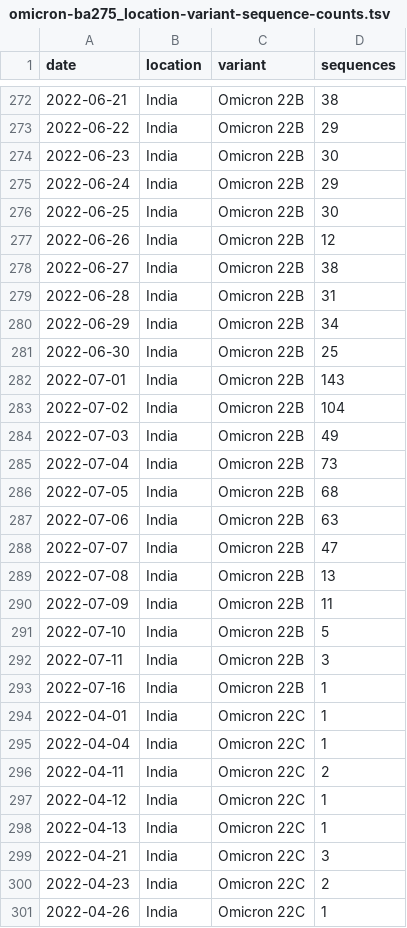
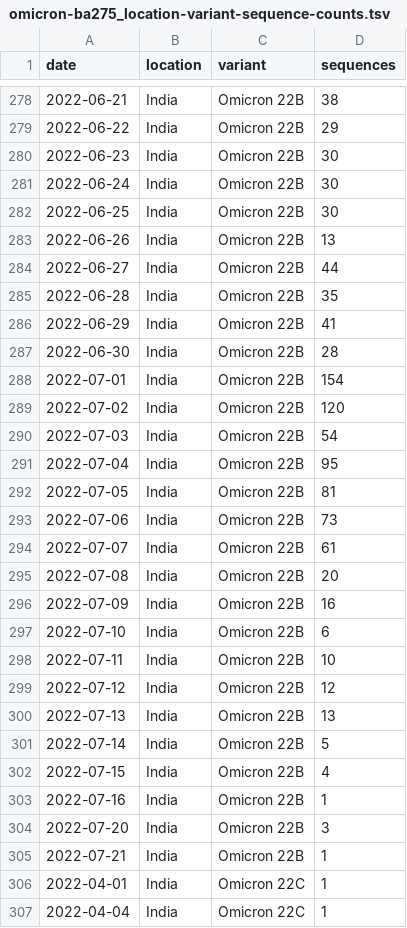
Before and after one commit to blab/rt-from-frequency-dynamics, a TSV file: data/omicron-ba275/omicron-ba275_location-variant-sequence-counts.tsv, drawn as a sheet; only a part is shown, gaps mark what is left out; the shorter side is filled out with more unchanged rows; the diff covers the shown part only.

Commit message:
Omicron BA.2.75 data update Aug 3

```diff
--- a/data/omicron-ba275/omicron-ba275_location-variant-sequence-counts.tsv
+++ b/data/omicron-ba275/omicron-ba275_location-variant-sequence-counts.tsv
@@ -274,21 +280,27 @@ date	location	variant	sequences
 2022-06-23	India	Omicron 22B	30
-2022-06-24	India	Omicron 22B	29
+2022-06-24	India	Omicron 22B	30
 2022-06-25	India	Omicron 22B	30
-2022-06-26	India	Omicron 22B	12
-2022-06-27	India	Omicron 22B	38
-2022-06-28	India	Omicron 22B	31
-2022-06-29	India	Omicron 22B	34
-2022-06-30	India	Omicron 22B	25
-2022-07-01	India	Omicron 22B	143
-2022-07-02	India	Omicron 22B	104
-2022-07-03	India	Omicron 22B	49
-2022-07-04	India	Omicron 22B	73
-2022-07-05	India	Omicron 22B	68
-2022-07-06	India	Omicron 22B	63
-2022-07-07	India	Omicron 22B	47
-2022-07-08	India	Omicron 22B	13
-2022-07-09	India	Omicron 22B	11
-2022-07-10	India	Omicron 22B	5
-2022-07-11	India	Omicron 22B	3
+2022-06-26	India	Omicron 22B	13
+2022-06-27	India	Omicron 22B	44
+2022-06-28	India	Omicron 22B	35
+2022-06-29	India	Omicron 22B	41
+2022-06-30	India	Omicron 22B	28
+2022-07-01	India	Omicron 22B	154
+2022-07-02	India	Omicron 22B	120
+2022-07-03	India	Omicron 22B	54
+2022-07-04	India	Omicron 22B	95
+2022-07-05	India	Omicron 22B	81
+2022-07-06	India	Omicron 22B	73
+2022-07-07	India	Omicron 22B	61
+2022-07-08	India	Omicron 22B	20
+2022-07-09	India	Omicron 22B	16
+2022-07-10	India	Omicron 22B	6
+2022-07-11	India	Omicron 22B	10
+2022-07-12	India	Omicron 22B	12
+2022-07-13	India	Omicron 22B	13
+2022-07-14	India	Omicron 22B	5
+2022-07-15	India	Omicron 22B	4
 2022-07-16	India	Omicron 22B	1
+2022-07-20	India	Omicron 22B	3
+2022-07-21	India	Omicron 22B	1
 2022-04-01	India	Omicron 22C	1
```
Also changed, not shown: 15 added rows, 5 removed rows and 64 edited cells elsewhere in this file, data/omicron-ba275/omicron-ba275_location-case-counts.tsv, 1 other file.
